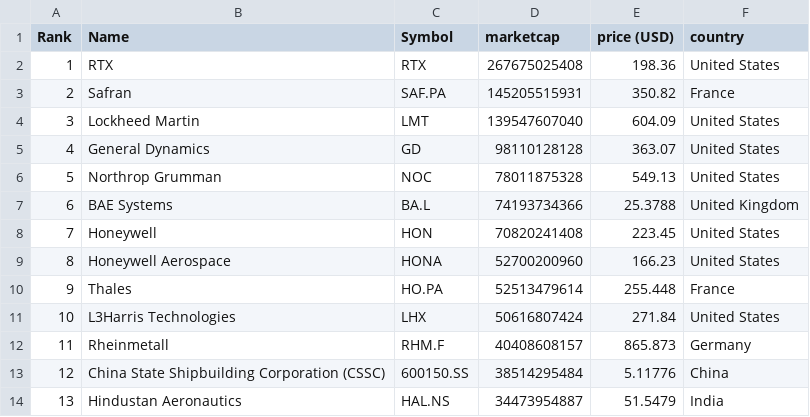
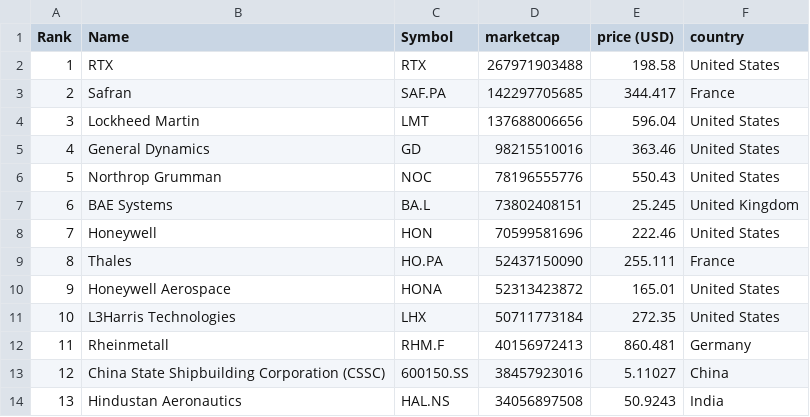
Before and after one commit to artfisica/taller-venezuela-junio-2024, a CSV file: data.csv, drawn as a sheet; only a part is shown; the diff covers the shown part only.

```diff
--- a/data.csv
+++ b/data.csv
@@ -1,14 +1,14 @@
 "Rank","Name","Symbol","marketcap","price (USD)","country"
-"1","RTX","RTX","267675025408","198.36","United States"
-"2","Safran","SAF.PA","145205515931","350.82","France"
-"3","Lockheed Martin","LMT","139547607040","604.09","United States"
-"4","General Dynamics","GD","98110128128","363.07","United States"
-"5","Northrop Grumman","NOC","78011875328","549.13","United States"
-"6","BAE Systems","BA.L","74193734366","25.3788","United Kingdom"
-"7","Honeywell","HON","70820241408","223.45","United States"
-"8","Honeywell Aerospace","HONA","52700200960","166.23","United States"
-"9","Thales","HO.PA","52513479614","255.448","France"
-"10","L3Harris Technologies","LHX","50616807424","271.84","United States"
-"11","Rheinmetall","RHM.F","40408608157","865.873","Germany"
-"12","China State Shipbuilding Corporation (CSSC)","600150.SS","38514295484","5.11776","China"
-"13","Hindustan Aeronautics","HAL.NS","34473954887","51.5479","India"
+"1","RTX","RTX","267971903488","198.58","United States"
+"2","Safran","SAF.PA","142297705685","344.417","France"
+"3","Lockheed Martin","LMT","137688006656","596.04","United States"
+"4","General Dynamics","GD","98215510016","363.46","United States"
+"5","Northrop Grumman","NOC","78196555776","550.43","United States"
+"6","BAE Systems","BA.L","73802408151","25.245","United Kingdom"
+"7","Honeywell","HON","70599581696","222.46","United States"
+"8","Thales","HO.PA","52437150090","255.111","France"
+"9","Honeywell Aerospace","HONA","52313423872","165.01","United States"
+"10","L3Harris Technologies","LHX","50711773184","272.35","United States"
+"11","Rheinmetall","RHM.F","40156972413","860.481","Germany"
+"12","China State Shipbuilding Corporation (CSSC)","600150.SS","38457923016","5.11027","China"
+"13","Hindustan Aeronautics","HAL.NS","34056897508","50.9243","India"
```
Also changed, not shown: 132 edited cells elsewhere in this file, categorized_data.csv.
